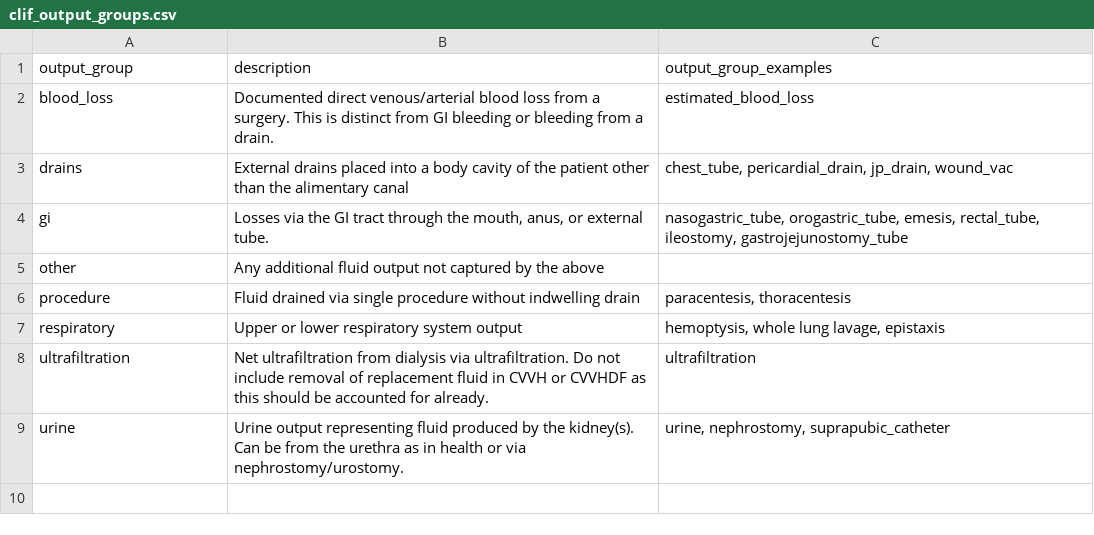
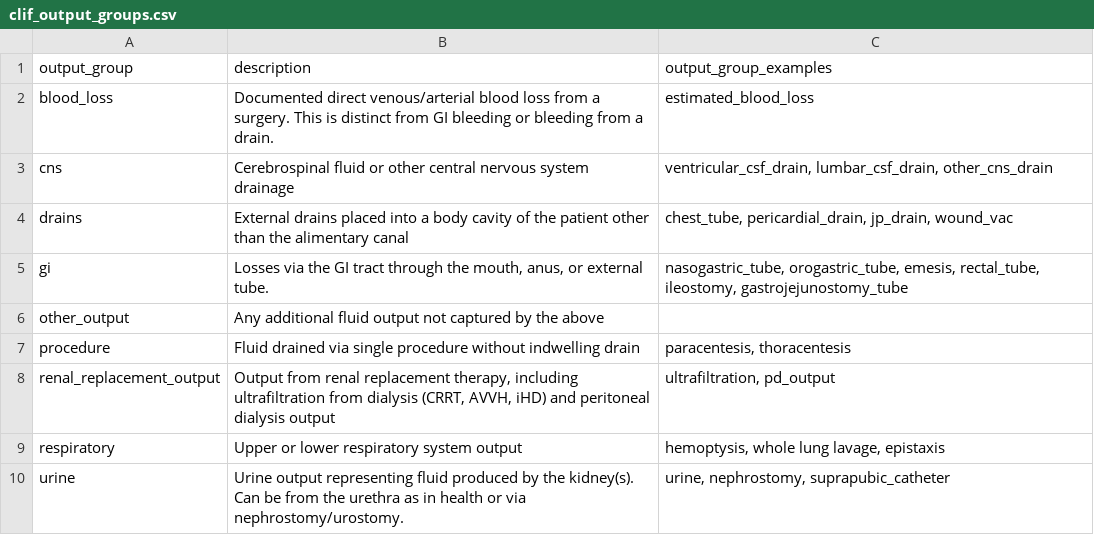
Before and after one commit to Common-Longitudinal-ICU-data-Format/CLIF, a CSV file: mCIDE/output/clif_output_groups.csv, drawn as a sheet.

```diff
--- a/mCIDE/output/clif_output_groups.csv
+++ b/mCIDE/output/clif_output_groups.csv
@@ -2,8 +2,9 @@ output_group,description,output_group_examples
 blood_loss,Documented direct venous/arterial blood loss from a surgery. This is distinct from GI bleeding or bleeding from a drain.,estimated_blood_loss
+cns,Cerebrospinal fluid or other central nervous system drainage,"ventricular_csf_drain, lumbar_csf_drain, other_cns_drain"
 drains,External drains placed into a body cavity of the patient other than the alimentary canal,"chest_tube, pericardial_drain, jp_drain, wound_vac"
 gi,"Losses via the GI tract through the mouth, anus, or external tube.","nasogastric_tube, orogastric_tube, emesis, rectal_tube, ileostomy, gastrojejunostomy_tube"
-other,Any additional fluid output not captured by the above,
+other_output,Any additional fluid output not captured by the above,
 procedure,Fluid drained via single procedure without indwelling drain,"paracentesis, thoracentesis"
+renal_replacement_output,"Output from renal replacement therapy, including ultrafiltration from dialysis (CRRT, AVVH, iHD) and peritoneal dialysis output","ultrafiltration, pd_output"
 respiratory,Upper or lower respiratory system output,"hemoptysis, whole lung lavage, epistaxis"
-ultrafiltration,Net ultrafiltration from dialysis via ultrafiltration. Do not include removal of replacement fluid in CVVH or CVVHDF as this should be accounted for already.,ultrafiltration
 urine,Urine output representing fluid produced by the kidney(s). Can be from the urethra as in health or via nephrostomy/urostomy.,"urine, nephrostomy, suprapubic_catheter"
```
Also changed, not shown: mCIDE/output/clif_output_categories.csv.
